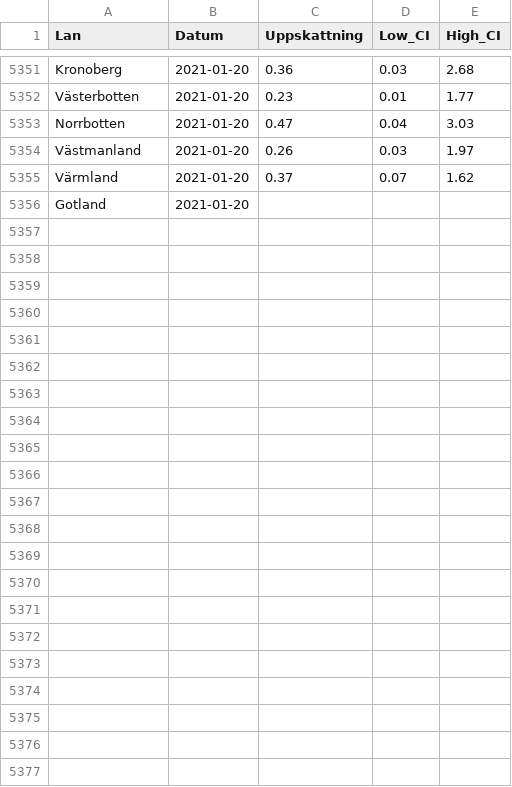
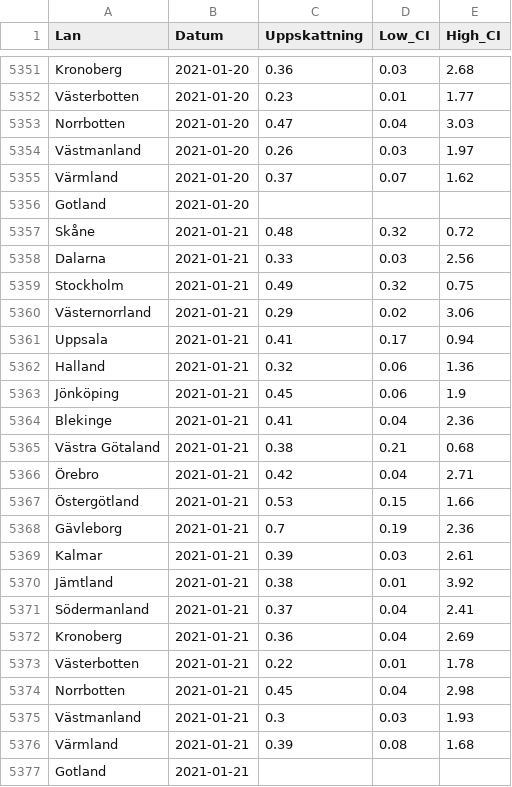
Before and after one commit to csss-resultat/openData, a CSV file: datasets/lan_senaste.csv, drawn as a sheet; only a part is shown, gaps mark what is left out.

```diff
--- a/datasets/lan_senaste.csv
+++ b/datasets/lan_senaste.csv
@@ -5356 +5356,22 @@ Värmland,2021-01-20,0.37,0.07,1.62
 Gotland,2021-01-20,,,
+Skåne,2021-01-21,0.48,0.32,0.72
+Dalarna,2021-01-21,0.33,0.03,2.56
+Stockholm,2021-01-21,0.49,0.32,0.75
+Västernorrland,2021-01-21,0.29,0.02,3.06
+Uppsala,2021-01-21,0.41,0.17,0.94
+Halland,2021-01-21,0.32,0.06,1.36
+Jönköping,2021-01-21,0.45,0.06,1.9
+Blekinge,2021-01-21,0.41,0.04,2.36
+Västra Götaland,2021-01-21,0.38,0.21,0.68
+Örebro,2021-01-21,0.42,0.04,2.71
+Östergötland,2021-01-21,0.53,0.15,1.66
+Gävleborg,2021-01-21,0.7,0.19,2.36
+Kalmar,2021-01-21,0.39,0.03,2.61
+Jämtland,2021-01-21,0.38,0.01,3.92
+Södermanland,2021-01-21,0.37,0.04,2.41
+Kronoberg,2021-01-21,0.36,0.04,2.69
+Västerbotten,2021-01-21,0.22,0.01,1.78
+Norrbotten,2021-01-21,0.45,0.04,2.98
+Västmanland,2021-01-21,0.3,0.03,1.93
+Värmland,2021-01-21,0.39,0.08,1.68
+Gotland,2021-01-21,,,
```
Also changed, not shown: datasets/nationella_senaste.csv, datasets/siffror_senaste.csv.
